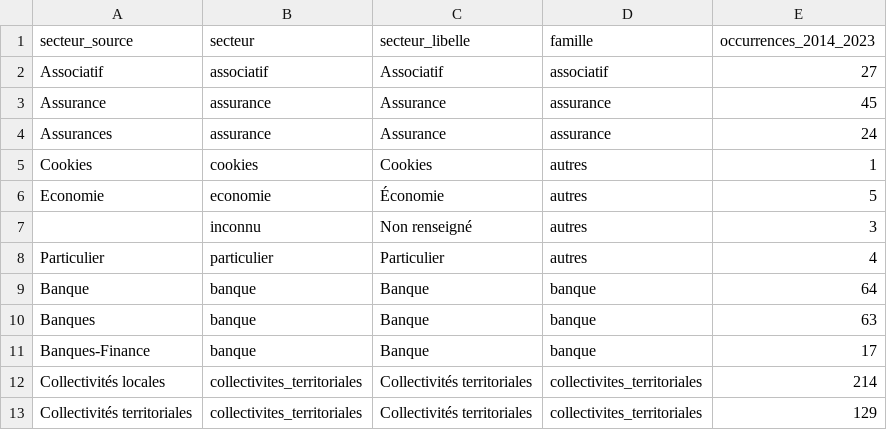
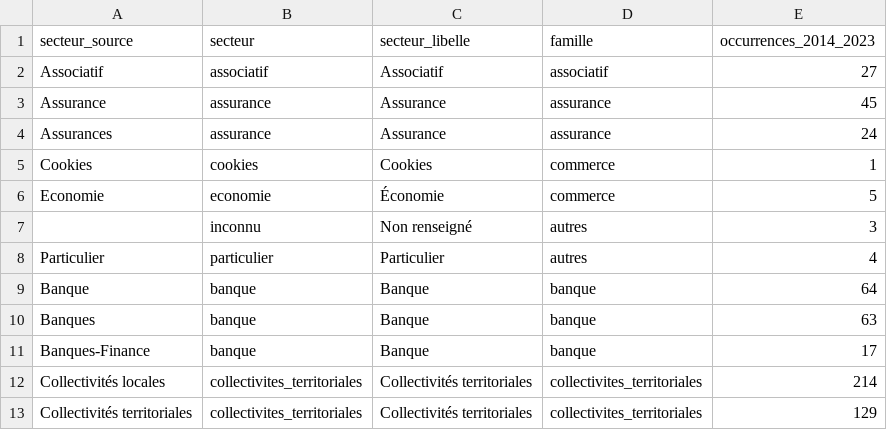
Before and after one commit to tbzt/controles-cnil, a CSV file: data/processed/referentiels/secteurs.csv, drawn as a sheet; only a part is shown.

```diff
--- a/data/processed/referentiels/secteurs.csv
+++ b/data/processed/referentiels/secteurs.csv
@@ -4,4 +4,4 @@ Assurance,assurance,Assurance,assurance,45
 Assurances,assurance,Assurance,assurance,24
-Cookies,cookies,Cookies,autres,1
-Economie,economie,Économie,autres,5
+Cookies,cookies,Cookies,commerce,1
+Economie,economie,Économie,commerce,5
 ,inconnu,Non renseigné,autres,3
```
Also changed, not shown: data/processed/controles.csv, 16 other files.
